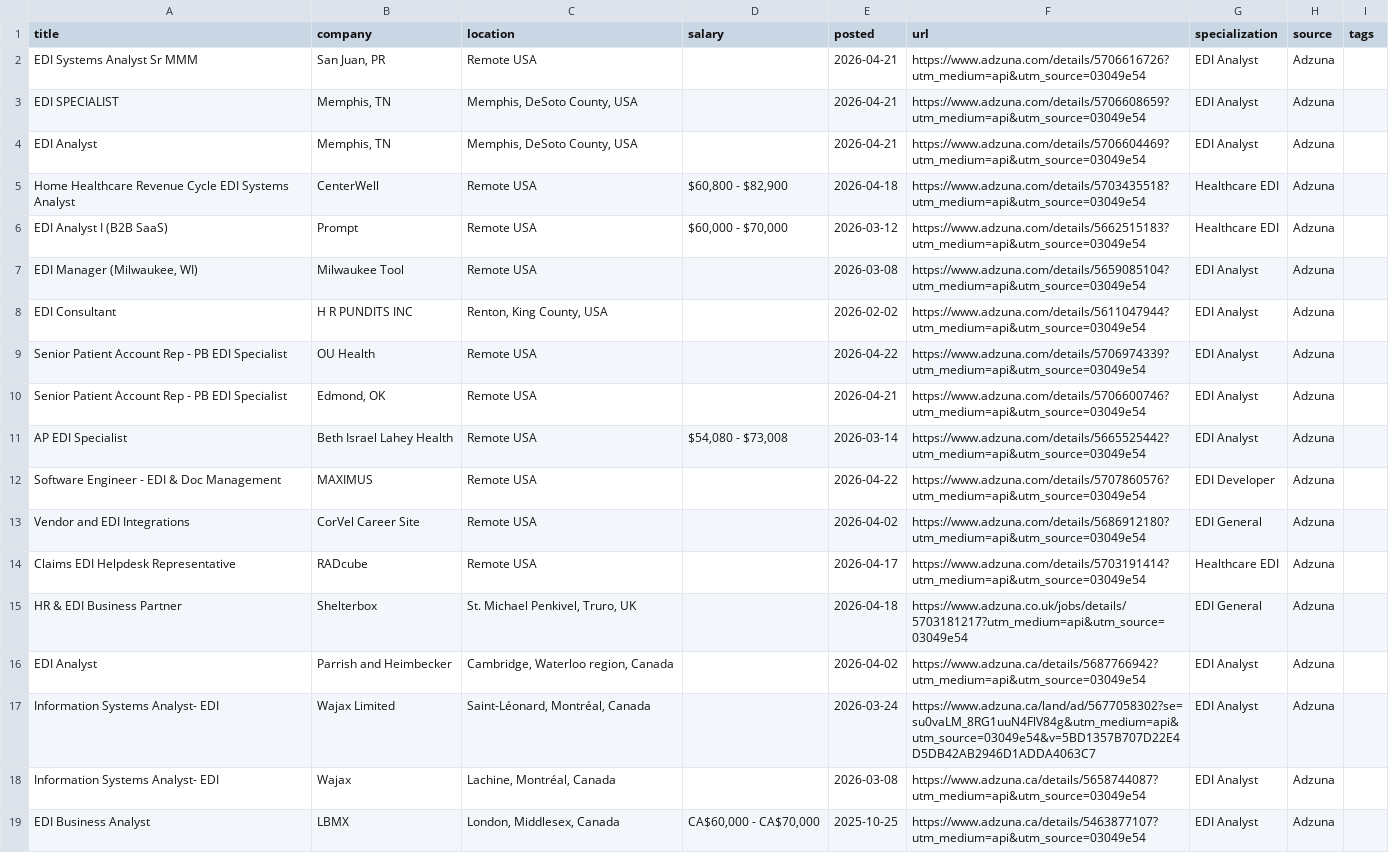
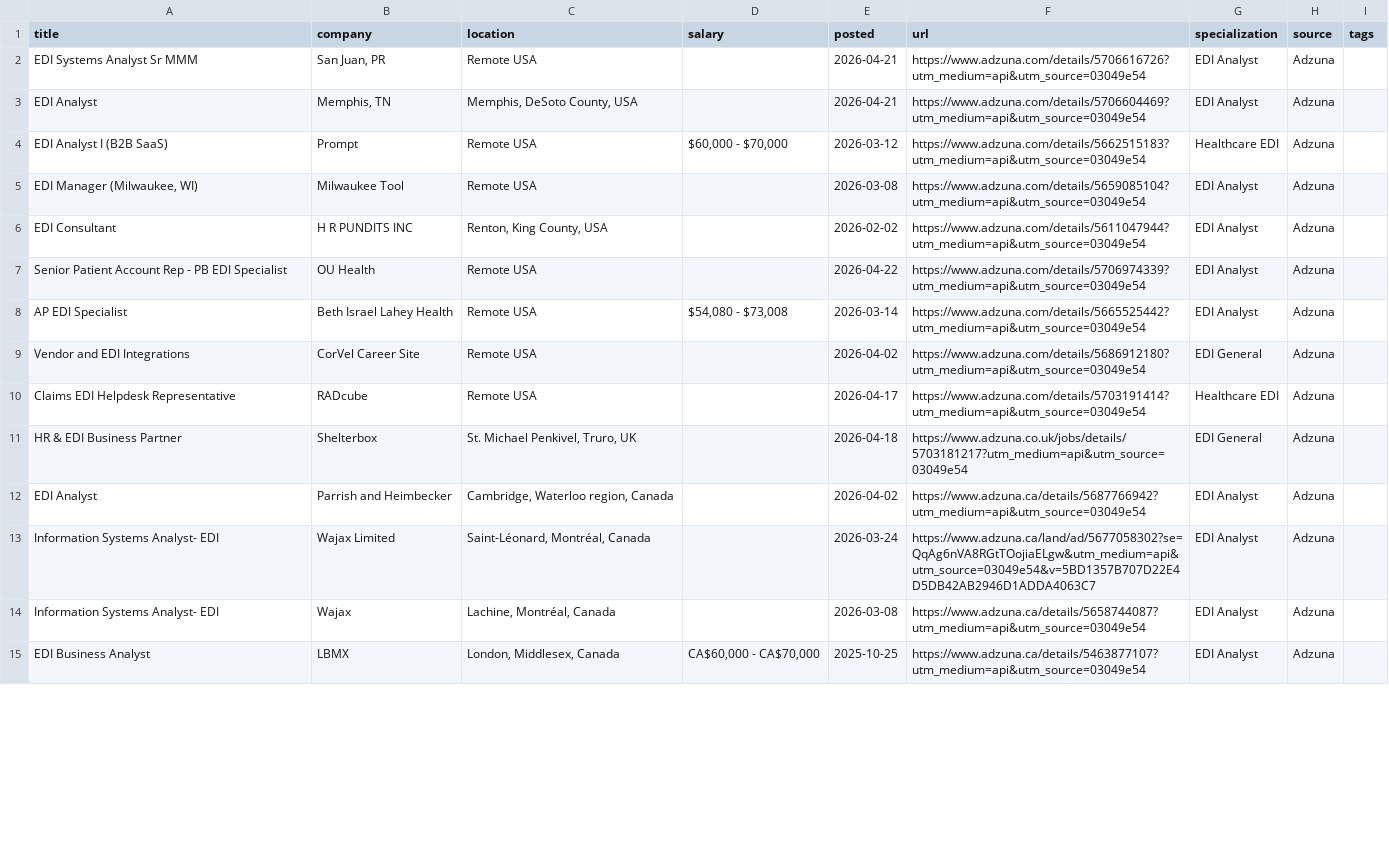
Before and after one commit to remoteediproject-ctrl/remoteedi-jobs, a CSV file: edi_jobs_all.csv, drawn as a sheet; only a part is shown; the diff covers the shown part only.

```diff
--- a/edi_jobs_all.csv
+++ b/edi_jobs_all.csv
@@ -2,5 +2,3 @@ title,company,location,salary,posted,url,specialization,source,tags
 EDI Systems Analyst Sr MMM,"San Juan, PR",Remote USA,,2026-04-21,https://www.adzuna.com/details/5706616726?utm_medium=api&utm_source=03049e54,EDI Analyst,Adzuna,
-EDI SPECIALIST,"Memphis, TN","Memphis, DeSoto County, USA",,2026-04-21,https://www.adzuna.com/details/5706608659?utm_medium=api&utm_source=03049e54,EDI Analyst,Adzuna,
 EDI Analyst,"Memphis, TN","Memphis, DeSoto County, USA",,2026-04-21,https://www.adzuna.com/details/5706604469?utm_medium=api&utm_source=03049e54,EDI Analyst,Adzuna,
-Home Healthcare Revenue Cycle EDI Systems Analyst,CenterWell,Remote USA,"$60,800 - $82,900",2026-04-18,https://www.adzuna.com/details/5703435518?utm_medium=api&utm_source=03049e54,Healthcare EDI,Adzuna,
 EDI Analyst I (B2B SaaS),Prompt,Remote USA,"$60,000 - $70,000",2026-03-12,https://www.adzuna.com/details/5662515183?utm_medium=api&utm_source=03049e54,Healthcare EDI,Adzuna,
@@ -9,5 +7,3 @@ EDI Consultant,H R PUNDITS INC,"Renton, King County, USA",,2026-02-02,https://ww
 Senior Patient Account Rep - PB EDI Specialist,OU Health,Remote USA,,2026-04-22,https://www.adzuna.com/details/5706974339?utm_medium=api&utm_source=03049e54,EDI Analyst,Adzuna,
-Senior Patient Account Rep - PB EDI Specialist,"Edmond, OK",Remote USA,,2026-04-21,https://www.adzuna.com/details/5706600746?utm_medium=api&utm_source=03049e54,EDI Analyst,Adzuna,
 AP EDI Specialist,Beth Israel Lahey Health,Remote USA,"$54,080 - $73,008",2026-03-14,https://www.adzuna.com/details/5665525442?utm_medium=api&utm_source=03049e54,EDI Analyst,Adzuna,
-Software Engineer - EDI & Doc Management,MAXIMUS,Remote USA,,2026-04-22,https://www.adzuna.com/details/5707860576?utm_medium=api&utm_source=03049e54,EDI Developer,Adzuna,
 Vendor and EDI Integrations,CorVel Career Site,Remote USA,,2026-04-02,https://www.adzuna.com/details/5686912180?utm_medium=api&utm_source=03049e54,EDI General,Adzuna,
@@ -16,3 +12,3 @@ HR & EDI Business Partner,Shelterbox,"St. Michael Penkivel, Truro, UK",,2026-04-
 EDI Analyst,Parrish and Heimbecker,"Cambridge, Waterloo region, Canada",,2026-04-02,https://www.adzuna.ca/details/5687766942?utm_medium=api&utm_source=03049e54,EDI Analyst,Adzuna,
-Information Systems Analyst- EDI,Wajax Limited,"Saint-Léonard, Montréal, Canada",,2026-03-24,https://www.adzuna.ca/land/ad/5677058302?se=su0vaLM_8RG1uuN4FlV84g&utm_medium=api&utm_source=03049e54&v=5BD1357B707D22E4D5DB42AB2946D1ADDA4063C7,EDI Analyst,Adzuna,
+Information Systems Analyst- EDI,Wajax Limited,"Saint-Léonard, Montréal, Canada",,2026-03-24,https://www.adzuna.ca/land/ad/5677058302?se=QqAg6nVA8RGtTOojiaELgw&utm_medium=api&utm_source=03049e54&v=5BD1357B707D22E4D5DB42AB2946D1ADDA4063C7,EDI Analyst,Adzuna,
 Information Systems Analyst- EDI,Wajax,"Lachine, Montréal, Canada",,2026-03-08,https://www.adzuna.ca/details/5658744087?utm_medium=api&utm_source=03049e54,EDI Analyst,Adzuna,
```
Also changed, not shown: 7 added rows, 2 removed rows, 5 moved rows and 40 edited cells elsewhere in this file, 2 other files.
